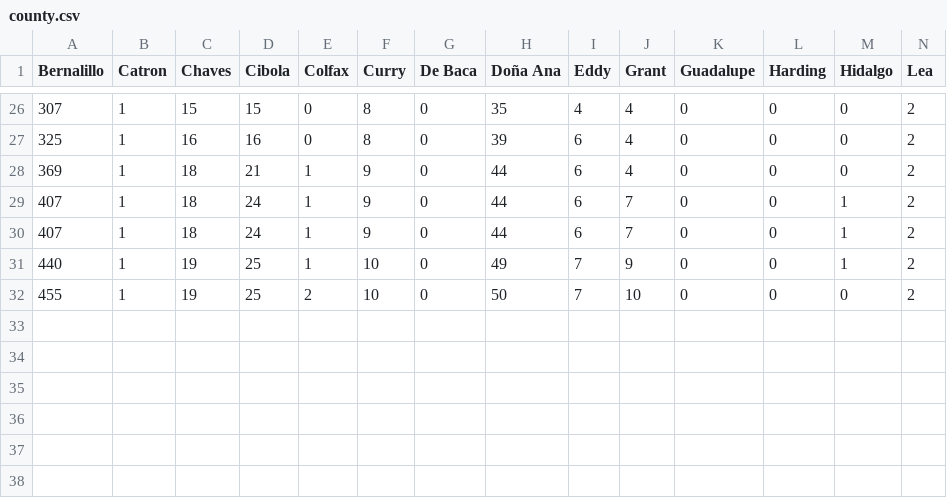
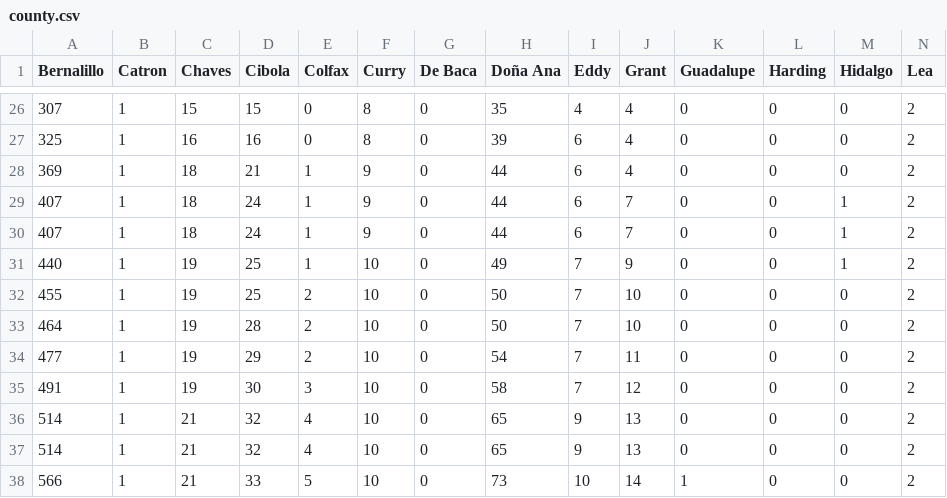
Before and after one commit to jonzingale/Ruby, a CSV file: covid19_nm/data/county.csv, drawn as a sheet; only a part is shown, gaps mark what is left out; rows hold the shown columns only; the diff names each change by its address in the sheet, - before the commit and + after, or states it on an @@ line.

Commit message:
now with hospitalized data

```diff
--- a/covid19_nm/data/county.csv
+++ b/covid19_nm/data/county.csv
+row 33: 464 | 1 | 19 | 28 | 2 | 10 | 0 | 50 | 7 | 10 | 0 | 0 | 0 | 2
+row 34: 477 | 1 | 19 | 29 | 2 | 10 | 0 | 54 | 7 | 11 | 0 | 0 | 0 | 2
+row 35: 491 | 1 | 19 | 30 | 3 | 10 | 0 | 58 | 7 | 12 | 0 | 0 | 0 | 2
+row 36: 514 | 1 | 21 | 32 | 4 | 10 | 0 | 65 | 9 | 13 | 0 | 0 | 0 | 2
+row 37: 514 | 1 | 21 | 32 | 4 | 10 | 0 | 65 | 9 | 13 | 0 | 0 | 0 | 2
+row 38: 566 | 1 | 21 | 33 | 5 | 10 | 0 | 73 | 10 | 14 | 1 | 0 | 0 | 2
```
Also changed, not shown: covid19_nm/data/age.csv, covid19_nm/data/data.csv, 1 other file.
